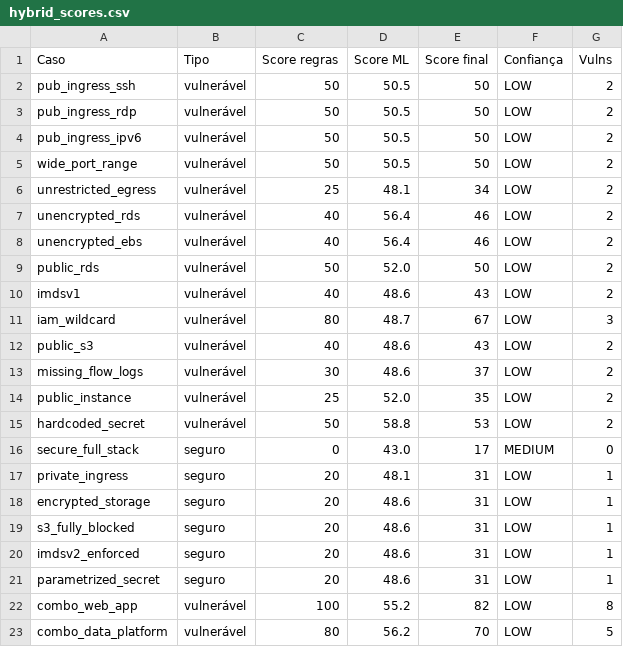
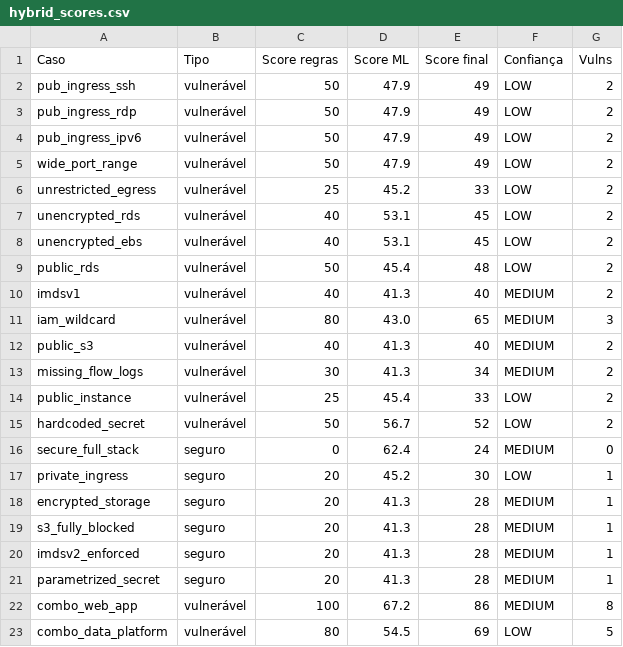
Before and after one commit to oguarni/terrasafe, a CSV file: evaluation/results/tables/hybrid_scores.csv, drawn as a sheet.

Commit message:
chore(eval): refresh benchmark results with real-corpus model v20260708_015533
Headline precision/recall table unchanged (TerraVault 100/100, Checkov
95.7, tfsec 87.0, Terrascan 47.8). Hybrid separation 21.4 (was 21.7),
ML-only 3.2 (was 4.4) — consistent with the rule-aligned minimal-case
corpus; largest anomaly score now lands on the 8-vuln combo case (67.2).

```diff
--- a/evaluation/results/tables/hybrid_scores.csv
+++ b/evaluation/results/tables/hybrid_scores.csv
@@ -1,23 +1,23 @@
 Caso,Tipo,Score regras,Score ML,Score final,Confiança,Vulns
-pub_ingress_ssh,vulnerável,50,50.5,50,LOW,2
-pub_ingress_rdp,vulnerável,50,50.5,50,LOW,2
-pub_ingress_ipv6,vulnerável,50,50.5,50,LOW,2
-wide_port_range,vulnerável,50,50.5,50,LOW,2
-unrestricted_egress,vulnerável,25,48.1,34,LOW,2
-unencrypted_rds,vulnerável,40,56.4,46,LOW,2
-unencrypted_ebs,vulnerável,40,56.4,46,LOW,2
-public_rds,vulnerável,50,52.0,50,LOW,2
-imdsv1,vulnerável,40,48.6,43,LOW,2
-iam_wildcard,vulnerável,80,48.7,67,LOW,3
-public_s3,vulnerável,40,48.6,43,LOW,2
-missing_flow_logs,vulnerável,30,48.6,37,LOW,2
-public_instance,vulnerável,25,52.0,35,LOW,2
-hardcoded_secret,vulnerável,50,58.8,53,LOW,2
-secure_full_stack,seguro,0,43.0,17,MEDIUM,0
-private_ingress,seguro,20,48.1,31,LOW,1
-encrypted_storage,seguro,20,48.6,31,LOW,1
-s3_fully_blocked,seguro,20,48.6,31,LOW,1
-imdsv2_enforced,seguro,20,48.6,31,LOW,1
-parametrized_secret,seguro,20,48.6,31,LOW,1
-combo_web_app,vulnerável,100,55.2,82,LOW,8
-combo_data_platform,vulnerável,80,56.2,70,LOW,5
+pub_ingress_ssh,vulnerável,50,47.9,49,LOW,2
+pub_ingress_rdp,vulnerável,50,47.9,49,LOW,2
+pub_ingress_ipv6,vulnerável,50,47.9,49,LOW,2
+wide_port_range,vulnerável,50,47.9,49,LOW,2
+unrestricted_egress,vulnerável,25,45.2,33,LOW,2
+unencrypted_rds,vulnerável,40,53.1,45,LOW,2
+unencrypted_ebs,vulnerável,40,53.1,45,LOW,2
+public_rds,vulnerável,50,45.4,48,LOW,2
+imdsv1,vulnerável,40,41.3,40,MEDIUM,2
+iam_wildcard,vulnerável,80,43.0,65,MEDIUM,3
+public_s3,vulnerável,40,41.3,40,MEDIUM,2
+missing_flow_logs,vulnerável,30,41.3,34,MEDIUM,2
+public_instance,vulnerável,25,45.4,33,LOW,2
+hardcoded_secret,vulnerável,50,56.7,52,LOW,2
+secure_full_stack,seguro,0,62.4,24,MEDIUM,0
+private_ingress,seguro,20,45.2,30,LOW,1
+encrypted_storage,seguro,20,41.3,28,MEDIUM,1
+s3_fully_blocked,seguro,20,41.3,28,MEDIUM,1
+imdsv2_enforced,seguro,20,41.3,28,MEDIUM,1
+parametrized_secret,seguro,20,41.3,28,MEDIUM,1
+combo_web_app,vulnerável,100,67.2,86,MEDIUM,8
+combo_data_platform,vulnerável,80,54.5,69,LOW,5
```
Also changed, not shown: evaluation/results/tables/timing.csv, 2 other files.
